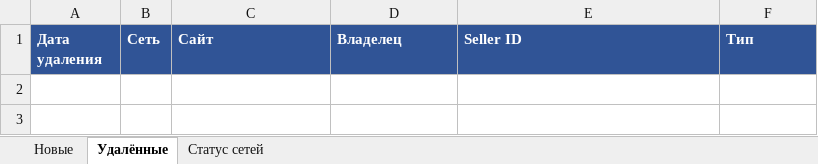
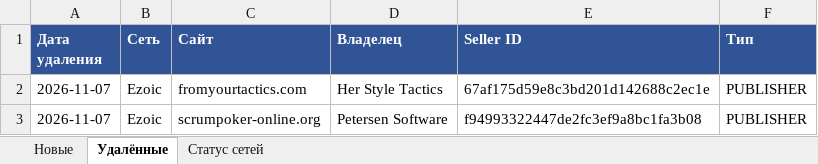
Before and after one commit to gkachalov/ads, an Excel workbook: sellers_changes.xlsx, sheet Удалённые, drawn as a sheet; values as stored, in another font and other column widths than the file's, no borders; the diff names each change by its address in the sheet, - before the commit and + after, or states it on an @@ line.

```diff
--- a/sellers_changes.xlsx (sheet Удалённые)
+++ b/sellers_changes.xlsx (sheet Удалённые)
+row 2: 2026-11-07 | Ezoic | fromyourtactics.com | Her Style Tactics | 67af175d59e8c3bd201d142688c2ec1e | PUBLISHER
+row 3: 2026-11-07 | Ezoic | scrumpoker-online.org | Petersen Software | f94993322447de2fc3ef9a8bc1fa3b08 | PUBLISHER
```
Also changed, not shown: sheet Новые, sheet Статус сетей, 3 other files.
